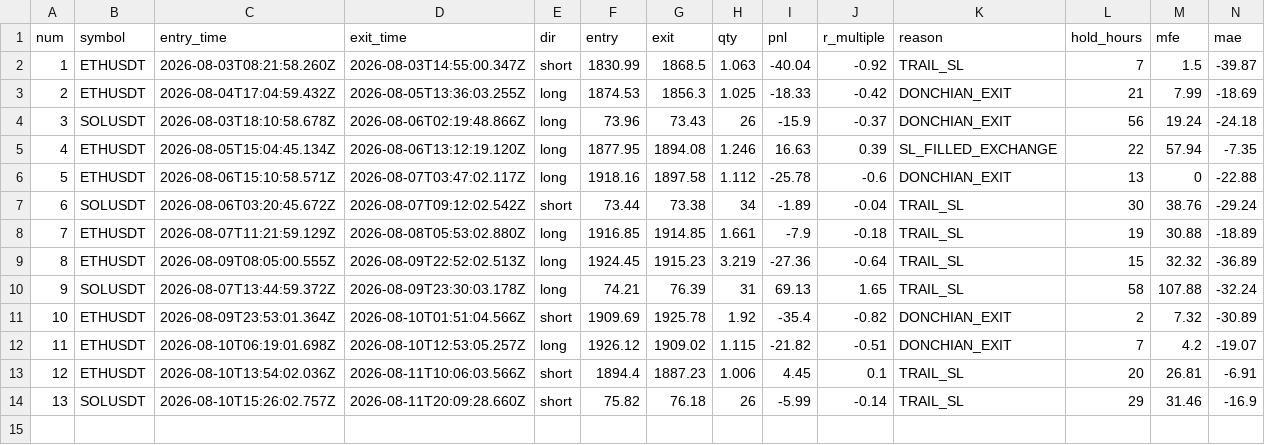
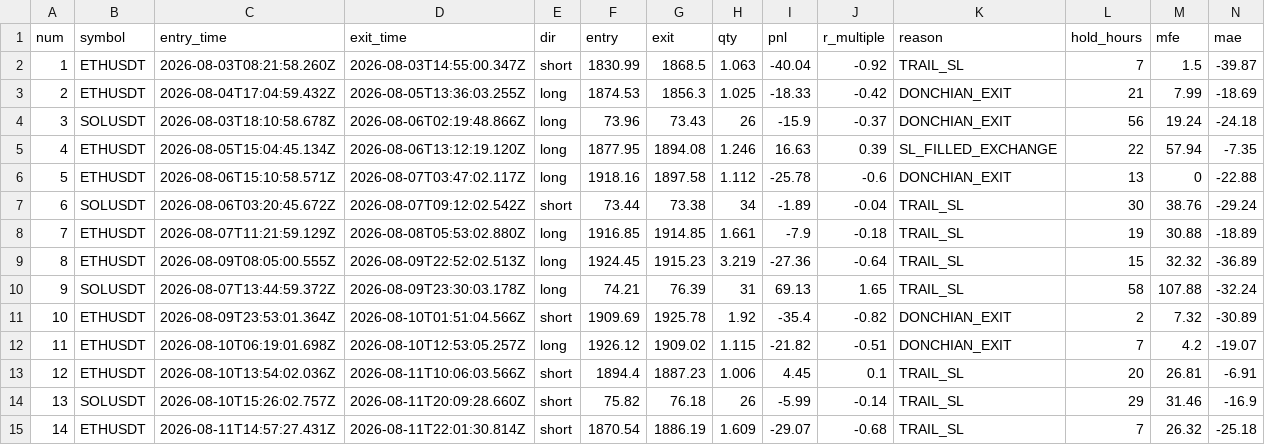
Before and after one commit to upperpulse/Eth-cone-upp, a CSV file: donchian_trades.csv, drawn as a sheet; only a part is shown; rows hold the shown columns only; the diff names each change by its address in the sheet, - before the commit and + after, or states it on an @@ line.

```diff
--- a/donchian_trades.csv
+++ b/donchian_trades.csv
+row 15: 14 | ETHUSDT | 2026-08-11T14:57:27.431Z | 2026-08-11T22:01:30.814Z | short | 1870.54 | 1886.19 | 1.609 | -29.07 | -0.68 | TRAIL_SL | 7 | 26.32 | -25.18
```
Also changed, not shown: 3 other files.
